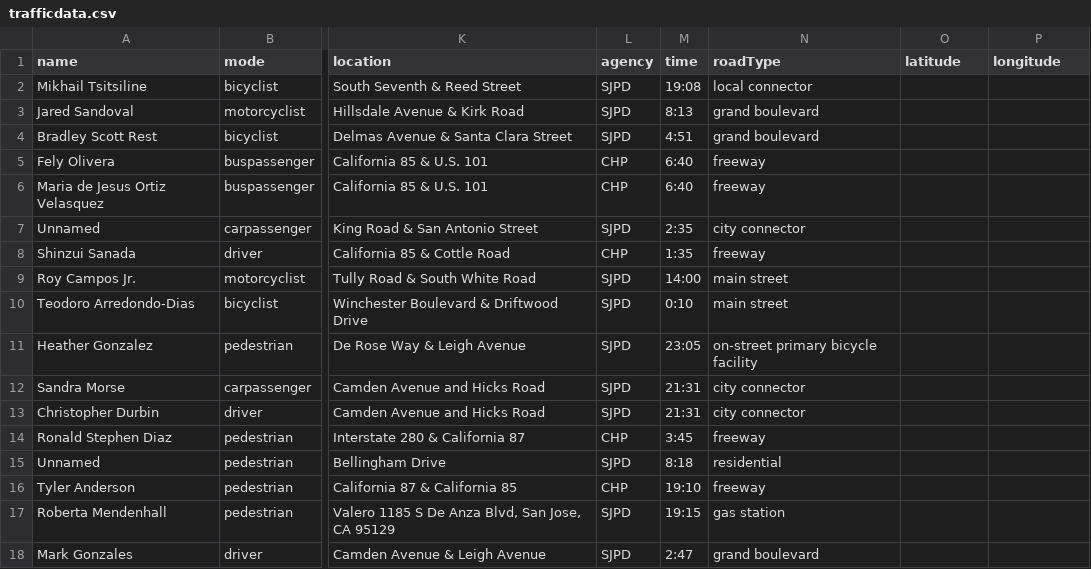
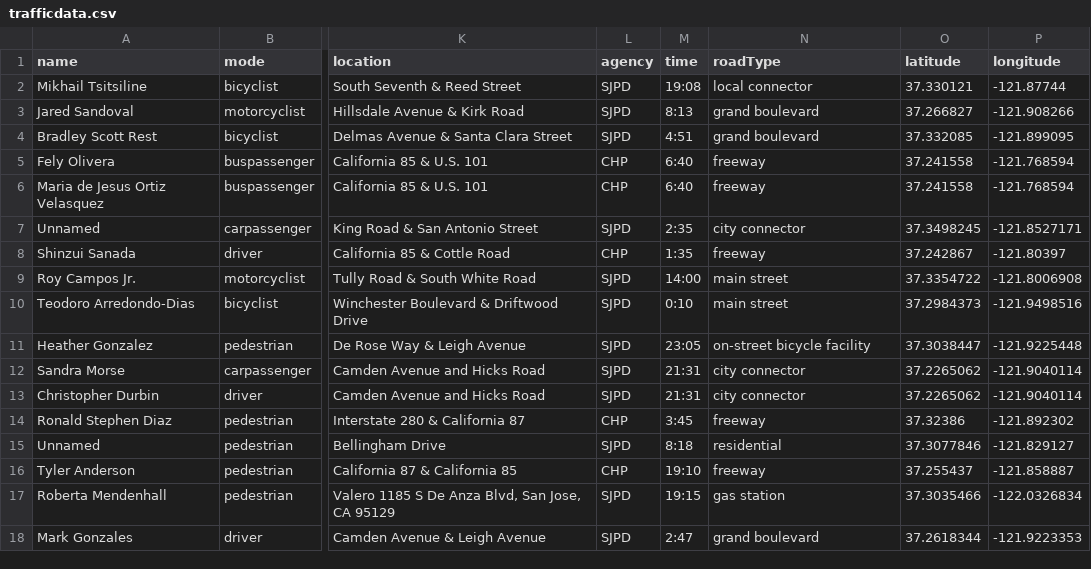
Before and after one commit to aeostberg/traffic-fatalities-visualization, a CSV file: trafficdata.csv, drawn as a sheet; only a part is shown, gaps mark what is left out; the diff covers the shown part only; the diff names each change by its address in the sheet, - before the commit and + after, or states it on an @@ line.

```diff
--- a/trafficdata.csv
+++ b/trafficdata.csv
-O2 (latitude): (empty)
+O2 (latitude): 37.330121
-P2 (longitude): (empty)
+P2 (longitude): -121.87744
-O3 (latitude): (empty)
+O3 (latitude): 37.266827
-P3 (longitude): (empty)
+P3 (longitude): -121.908266
-O4 (latitude): (empty)
+O4 (latitude): 37.332085
-P4 (longitude): (empty)
+P4 (longitude): -121.899095
-O5:O6 (latitude): (empty)
+O5:O6 (latitude): 37.241558
-P5:P6 (longitude): (empty)
+P5:P6 (longitude): -121.768594
-O7 (latitude): (empty)
+O7 (latitude): 37.3498245
-P7 (longitude): (empty)
+P7 (longitude): -121.8527171
-O8 (latitude): (empty)
+O8 (latitude): 37.242867
-P8 (longitude): (empty)
+P8 (longitude): -121.80397
-O9 (latitude): (empty)
+O9 (latitude): 37.3354722
-P9 (longitude): (empty)
+P9 (longitude): -121.8006908
-O10 (latitude): (empty)
+O10 (latitude): 37.2984373
-P10 (longitude): (empty)
+P10 (longitude): -121.9498516
-N11 (roadType): on-street primary bicycle facility
+N11 (roadType): on-street bicycle facility
-O11 (latitude): (empty)
+O11 (latitude): 37.3038447
-P11 (longitude): (empty)
+P11 (longitude): -121.9225448
-O12:O13 (latitude): (empty)
+O12:O13 (latitude): 37.2265062
-P12:P13 (longitude): (empty)
+P12:P13 (longitude): -121.9040114
-O14 (latitude): (empty)
+O14 (latitude): 37.32386
-P14 (longitude): (empty)
+P14 (longitude): -121.892302
-O15 (latitude): (empty)
+O15 (latitude): 37.3077846
-P15 (longitude): (empty)
+P15 (longitude): -121.829127
-O16 (latitude): (empty)
+O16 (latitude): 37.255437
-P16 (longitude): (empty)
+P16 (longitude): -121.858887
-O17 (latitude): (empty)
+O17 (latitude): 37.3035466
-P17 (longitude): (empty)
+P17 (longitude): -122.0326834
-O18 (latitude): (empty)
+O18 (latitude): 37.2618344
-P18 (longitude): (empty)
+P18 (longitude): -121.9223353
```
Also changed, not shown: 87 edited cells elsewhere in this file, 3 other files.
